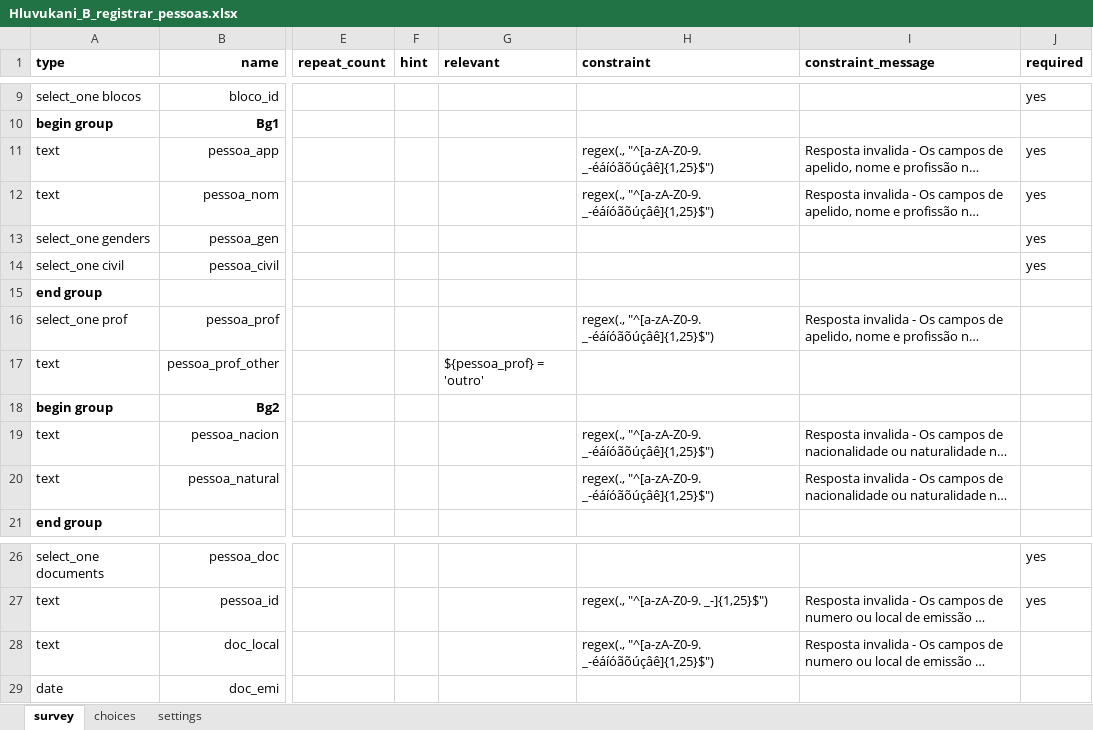
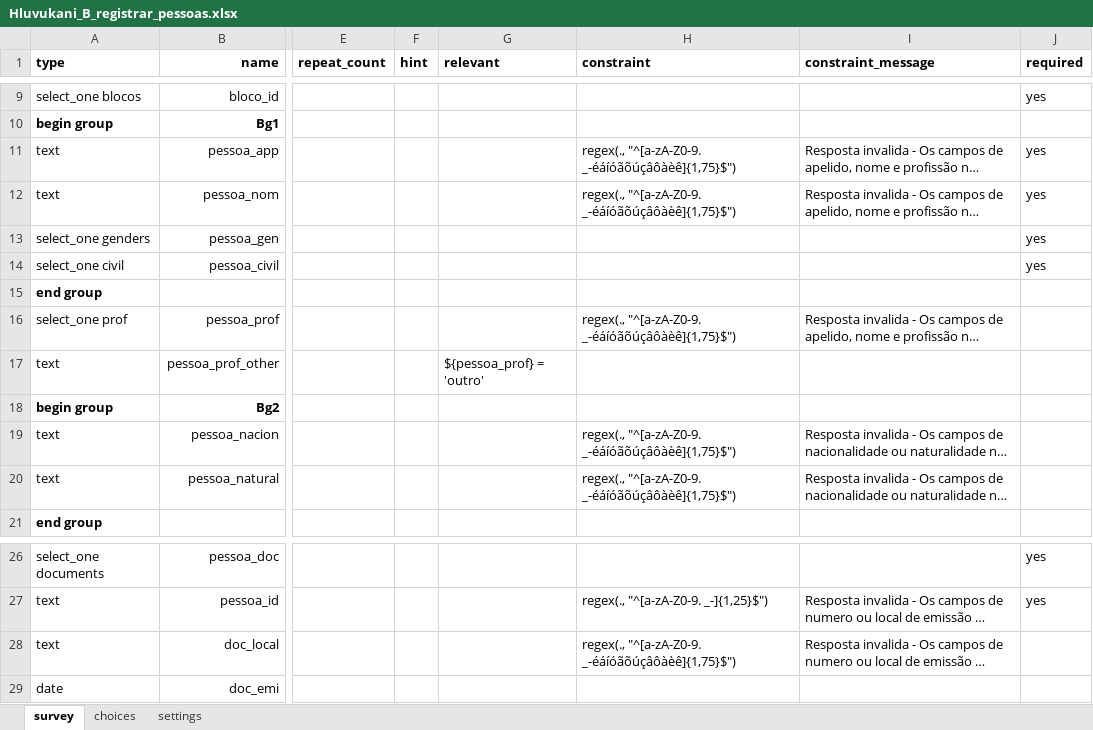
Before and after one commit to TerraFirmaMozambique/hluvukani-odk-forms, an Excel workbook: Hluvukani_B_registrar_pessoas/Hluvukani_B_registrar_pessoas-media/Hluvukani_B_registrar_pessoas.xlsx, sheet survey, drawn as a sheet; only a part is shown, gaps mark what is left out; long unchanged cells end in …; values as stored, in another font and other column widths than the file's, no borders; the diff names each change by its address in the sheet, - before the commit and + after, or states it on an @@ line.

```diff
--- a/Hluvukani_B_registrar_pessoas/Hluvukani_B_registrar_pessoas-media/Hluvukani_B_registrar_pessoas.xlsx (sheet survey)
+++ b/Hluvukani_B_registrar_pessoas/Hluvukani_B_registrar_pessoas-media/Hluvukani_B_registrar_pessoas.xlsx (sheet survey)
-H11:H12 (constraint): regex(., "^[a-zA-Z0-9. _-éáíóãõúçâê]{1,25}$")
+H11:H12 (constraint): regex(., "^[a-zA-Z0-9. _-éáíóãõúçâôàèê]{1,75}$")
-H16 (constraint): regex(., "^[a-zA-Z0-9. _-éáíóãõúçâê]{1,25}$")
+H16 (constraint): regex(., "^[a-zA-Z0-9. _-éáíóãõúçâôàèê]{1,75}$")
-H19:H20 (constraint): regex(., "^[a-zA-Z0-9. _-éáíóãõúçâê]{1,25}$")
+H19:H20 (constraint): regex(., "^[a-zA-Z0-9. _-éáíóãõúçâôàèê]{1,75}$")
-H28 (constraint): regex(., "^[a-zA-Z0-9. _-éáíóãõúçâê]{1,25}$")
+H28 (constraint): regex(., "^[a-zA-Z0-9. _-éáíóãõúçâôàèê]{1,75}$")
```
Also changed, not shown: sheet settings, Hluvukani_D_obj_cor/Hluvukani_D_obj_cor-media/Hluvukani_D_obj_cor.xlsx, 7 other files.
